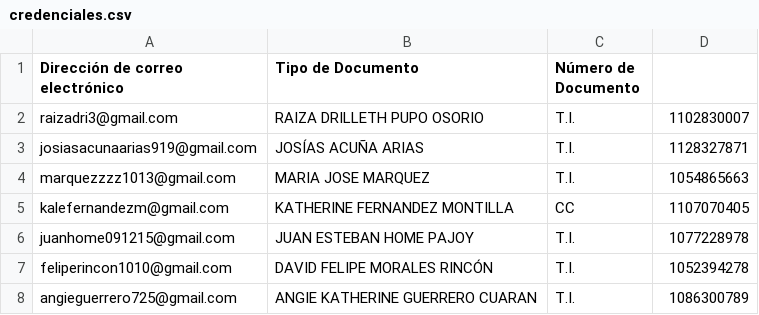
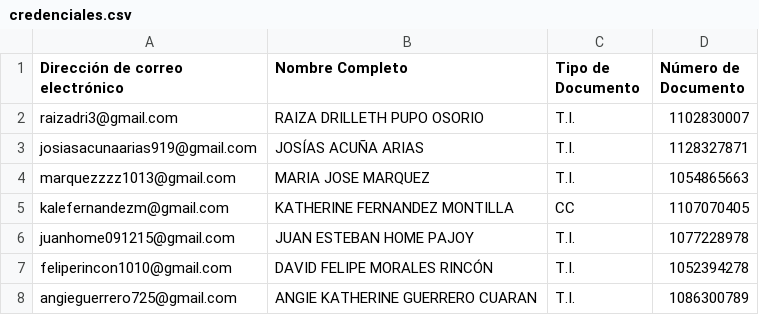
Before and after one commit to daniel-alt-pages/BD, a CSV file: credenciales.csv, drawn as a sheet; only a part is shown; the diff names each change by its address in the sheet, - before the commit and + after, or states it on an @@ line.

Commit message:
Update credenciales.csv

```diff
--- a/credenciales.csv
+++ b/credenciales.csv
-B1: Tipo de Documento
+B1: Nombre Completo
-C1: Número de Documento
+C1: Tipo de Documento
-D1: (empty)
+D1: Número de Documento
```
